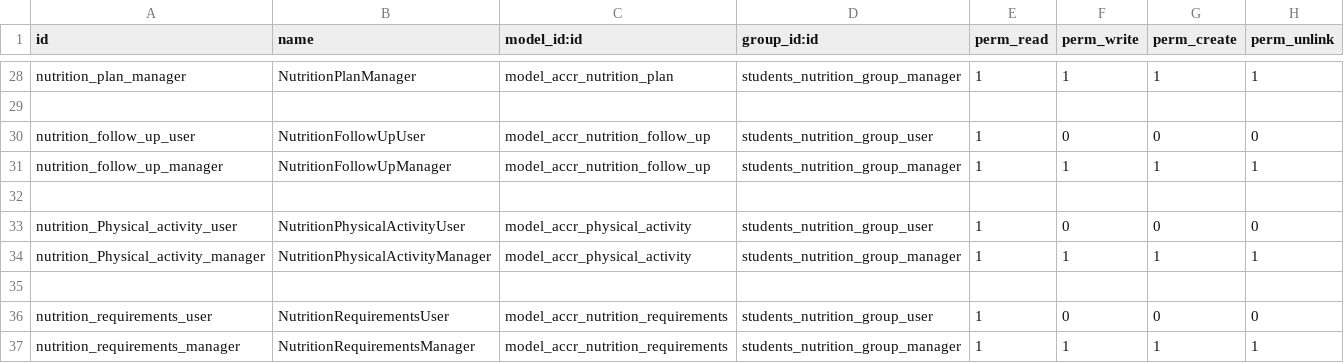
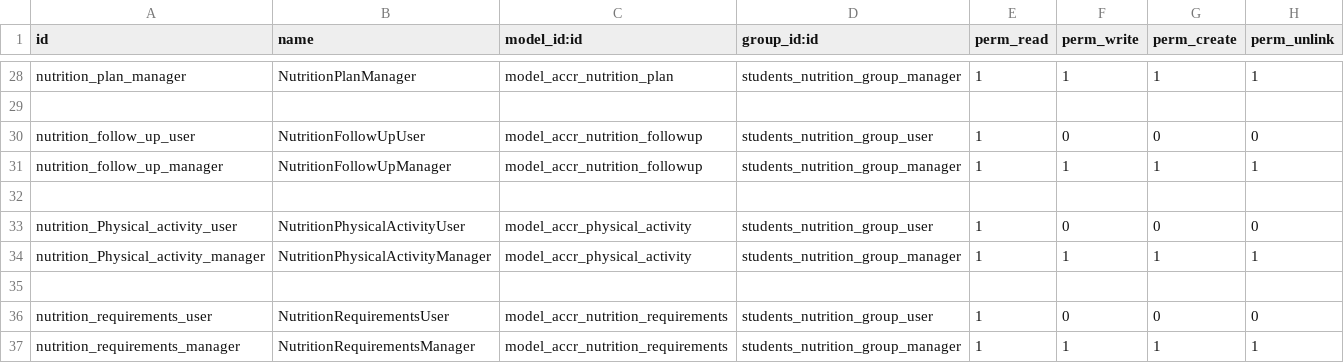
Before and after one commit to ff4f/PVG, a CSV file: accr_nutrition/security/ir.model.access.csv, drawn as a sheet; only a part is shown, gaps mark what is left out.

```diff
--- a/accr_nutrition/security/ir.model.access.csv
+++ b/accr_nutrition/security/ir.model.access.csv
@@ -29,4 +29,4 @@ nutrition_plan_manager,NutritionPlanManager,model_accr_nutrition_plan,students_n
 
-nutrition_follow_up_user,NutritionFollowUpUser,model_accr_nutrition_follow_up,students_nutrition_group_user,1,0,0,0
-nutrition_follow_up_manager,NutritionFollowUpManager,model_accr_nutrition_follow_up,students_nutrition_group_manager,1,1,1,1
+nutrition_follow_up_user,NutritionFollowUpUser,model_accr_nutrition_followup,students_nutrition_group_user,1,0,0,0
+nutrition_follow_up_manager,NutritionFollowUpManager,model_accr_nutrition_followup,students_nutrition_group_manager,1,1,1,1
 
```
